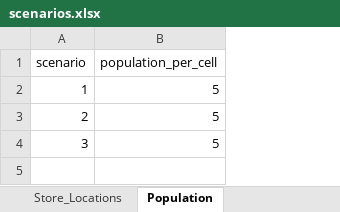
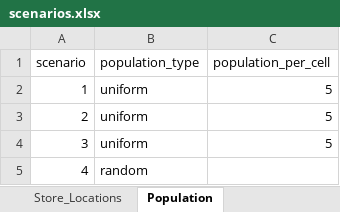
Before and after one commit to SandraRudeloff/Pattern_Comparison_Toy_Example, an Excel workbook: Traceback_Model/Data/scenarios.xlsx, sheet Population, drawn as a sheet; values as stored, in another font and other column widths than the file's, no borders; the diff names each change by its address in the sheet, - before the commit and + after, or states it on an @@ line.

Commit message:
new scenario with random population

```diff
--- a/Traceback_Model/Data/scenarios.xlsx (sheet Population)
+++ b/Traceback_Model/Data/scenarios.xlsx (sheet Population)
+column B (population_type), rows 2-4: all uniform
+row 5: 4 | random
```
Also changed, not shown: sheet Outbreak_Locations, sheet Store_Locations.
